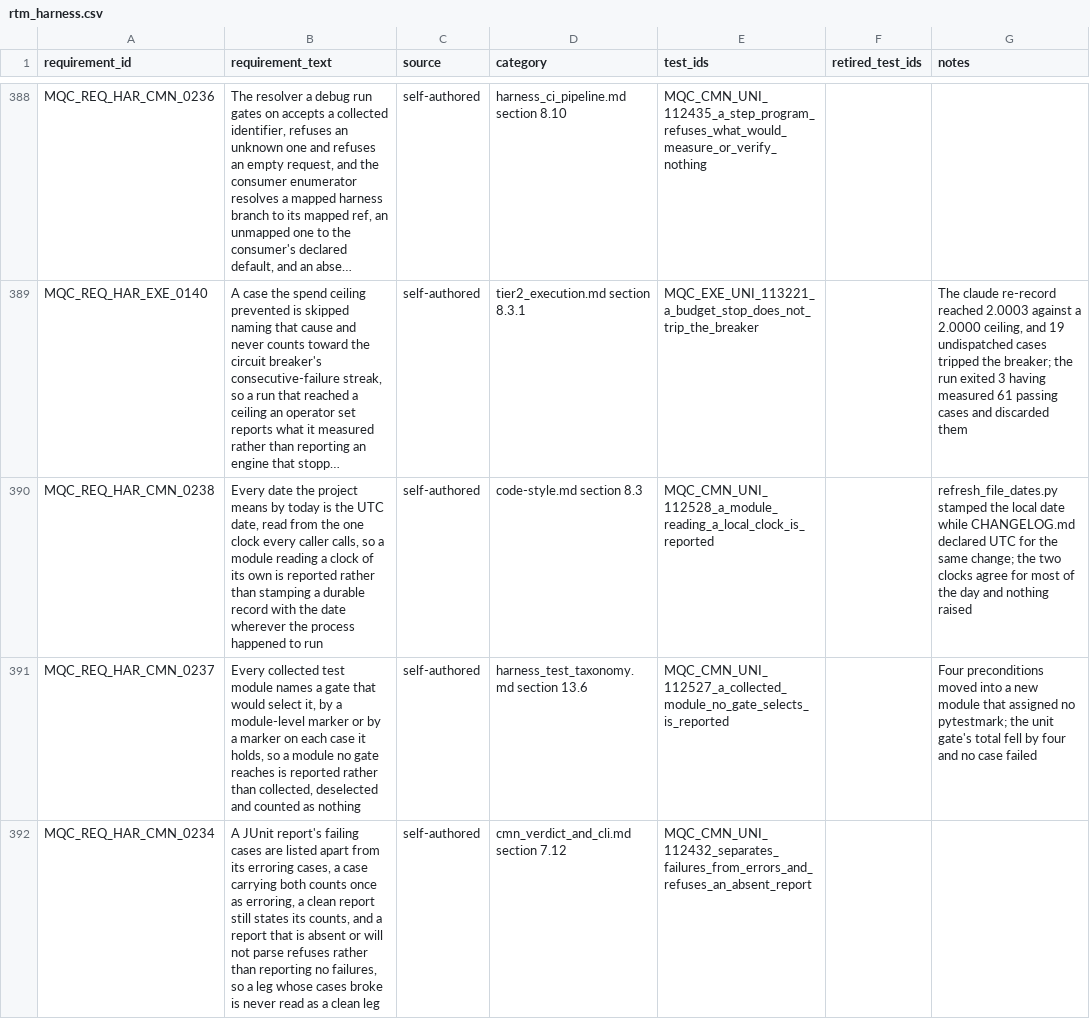
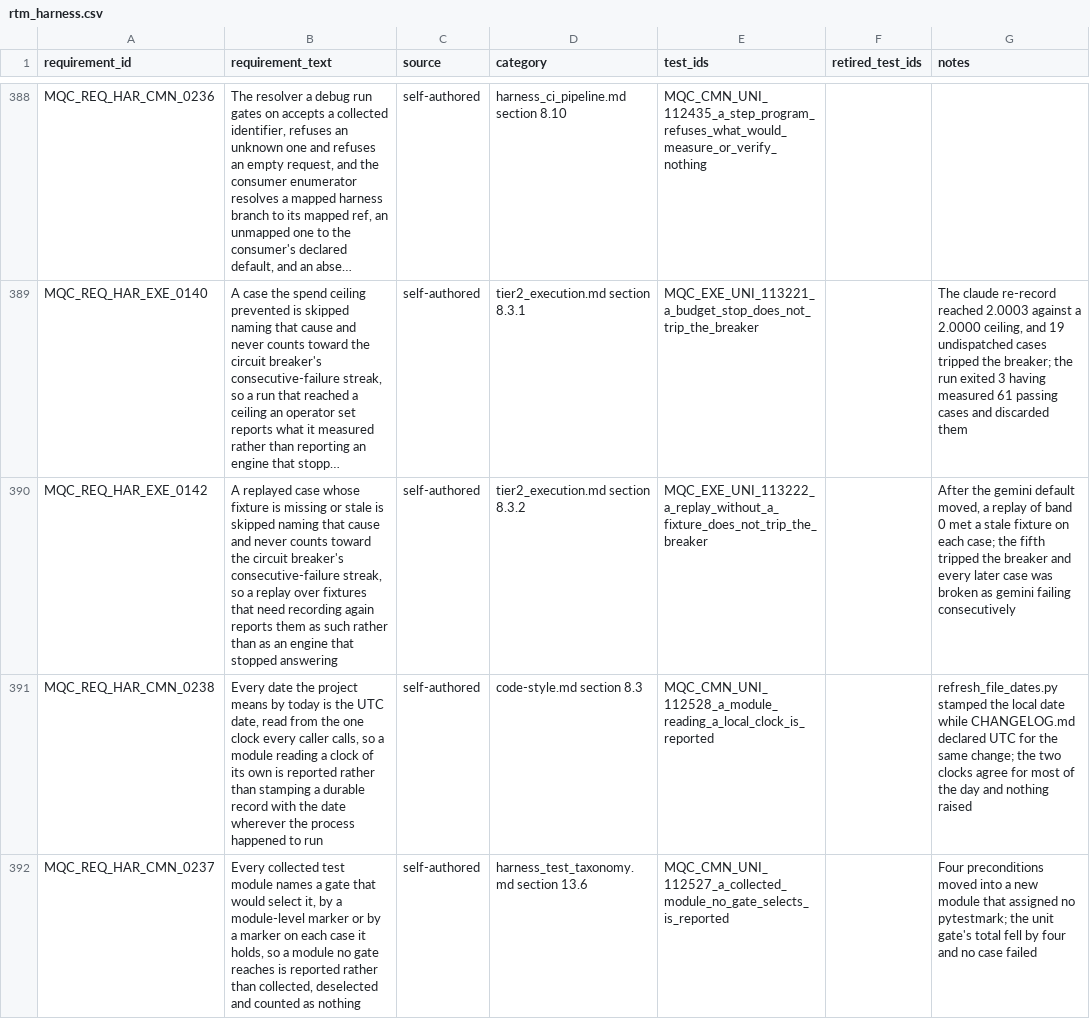
Before and after one commit to apolskiy/AP-Harness-QC, a CSV file: docs/testing/rtm_harness.csv, drawn as a sheet; only a part is shown, gaps mark what is left out; the shorter side is filled out with more unchanged rows; long unchanged cells end in …; the diff names each change by its address in the sheet, - before the commit and + after, or states it on an @@ line.

Commit message:
The circuit breaker no longer counts a replay that had no usable fixture
Fixed: DispatchSession.record counted a missing or stale fixture toward the
breaker's consecutive-failure streak, so after the gemini default moved, the
case repository's regression replayed band 0 over fixtures answering the old
model, tripped the breaker on the fifth, and broke every later case as "gemini
failed 6 cases consecutively, so the run aborts rather than spending quota to
confirm it". A replay asks no engine and spends nothing, and the stale fixtures,
whose remedy is to record again, were hidden behind an instrument crash. Such
an outcome now neither extends the streak nor resets it.

Added: MQC_EXE_UNI_113222 replays past the threshold with no fixture and then
over a stale one, and requires the streak to stay at zero. It failed against
the unfixed code, with the breaker tripping on the third replay.
tier2_execution.md section 8.3.2 and MQC_REQ_HAR_EXE_0142 state the rule.

Verified: three injections, the exemption removed and each code dropped from
it, were each caught by 113222. Pylint exit 0, unit 1031 of 1031, system 24 of
24 in replay. The README counts 1059 test cases and 405 requirements. Against
this harness the case repository's unit suite is 208 of 210: 115757 passes,
115804 stays red as designed, and 115408 skips on a stale gemini fixture until
the live run records gemini again.

```diff
--- a/docs/testing/rtm_harness.csv
+++ b/docs/testing/rtm_harness.csv
+row 390: MQC_REQ_HAR_EXE_0142 | A replayed case whose fixture is missing or stale is skipped naming that cause and never counts toward the circuit breaker's consecutive-failure streak, so a replay over fixtures that need recording again reports them as such rather than as an engine that stopped answering | self-authored | tier2_execution.md section 8.3.2 | MQC_EXE_UNI_113222_a_replay_without_a_fixture_does_not_trip_the_breaker |  | After the gemini default moved, a replay of band 0 met a stale fixture on each case; the fifth tripped the breaker and every later case was broken as gemini failing consecutively
```
Also changed, not shown: 8 other files.
